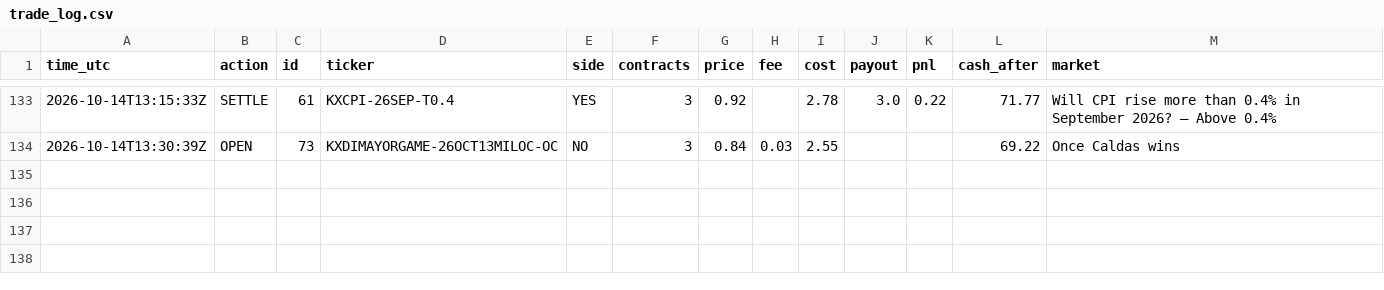
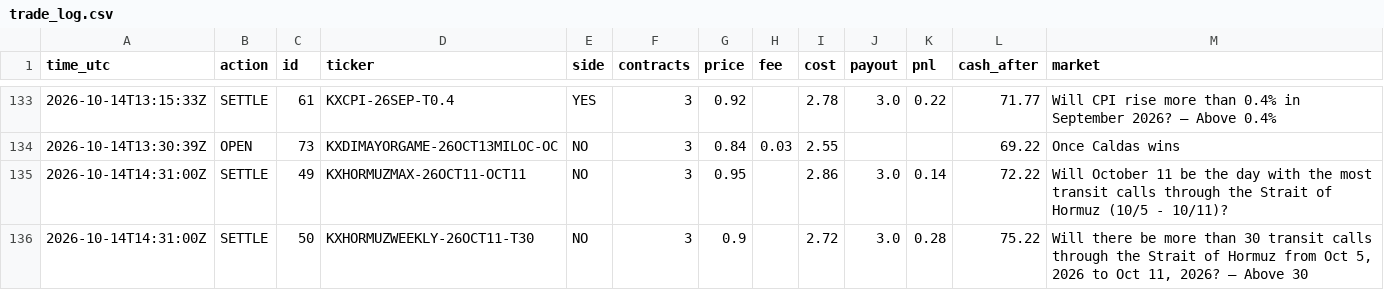
Before and after one commit to xne0nlight/kalshi-paper-bot, a CSV file: state/trade_log.csv, drawn as a sheet; only a part is shown, gaps mark what is left out; the diff names each change by its address in the sheet, - before the commit and + after, or states it on an @@ line.

```diff
--- a/state/trade_log.csv
+++ b/state/trade_log.csv
+row 135: 2026-10-14T14:31:00Z | SETTLE | 49 | KXHORMUZMAX-26OCT11-OCT11 | NO | 3 | 0.95 |  | 2.86 | 3.0 | 0.14 | 72.22 | Will October 11 be the day with the most transit calls through the Strait of Hormuz (10/5 - 10/11)?
+row 136: 2026-10-14T14:31:00Z | SETTLE | 50 | KXHORMUZWEEKLY-26OCT11-T30 | NO | 3 | 0.9 |  | 2.72 | 3.0 | 0.28 | 75.22 | Will there be more than 30 transit calls through the Strait of Hormuz from Oct 5, 2026 to Oct 11, 2026? — Above 30
```
Also changed, not shown: 3 other files.
